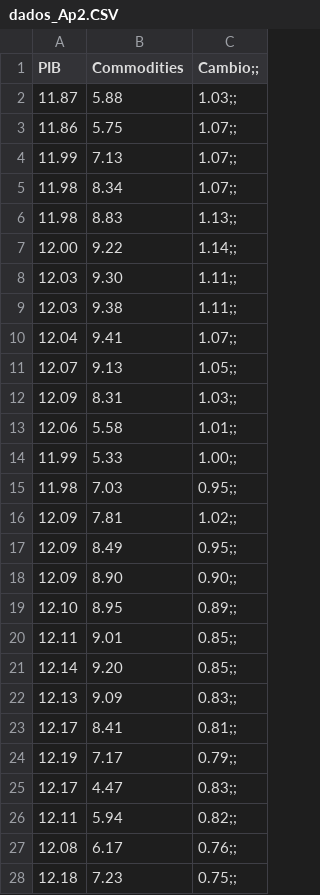
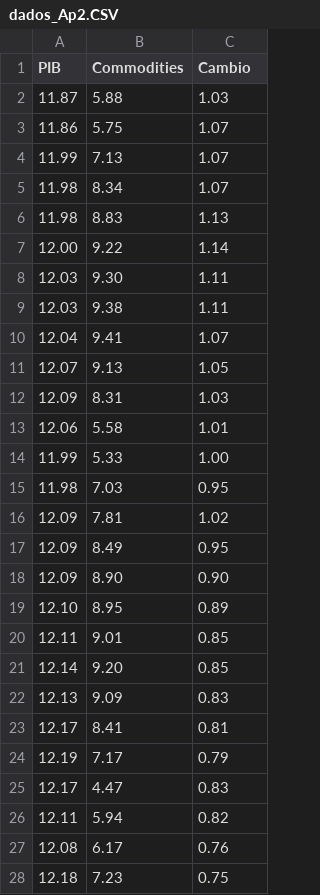
Before and after one commit to GuBlanc/ap1, a CSV file: dados_Ap2.CSV, drawn as a sheet; only a part is shown; the diff covers the shown part only.

Commit message:
Update dados_Ap2.CSV

```diff
--- a/dados_Ap2.CSV
+++ b/dados_Ap2.CSV
@@ -1,28 +1,28 @@
-PIB,Commodities,Cambio;;
-11.87,5.88,1.03;;
-11.86,5.75,1.07;;
-11.99,7.13,1.07;;
-11.98,8.34,1.07;;
-11.98,8.83,1.13;;
-12.00,9.22,1.14;;
-12.03,9.30,1.11;;
-12.03,9.38,1.11;;
-12.04,9.41,1.07;;
-12.07,9.13,1.05;;
-12.09,8.31,1.03;;
-12.06,5.58,1.01;;
-11.99,5.33,1.00;;
-11.98,7.03,0.95;;
-12.09,7.81,1.02;;
-12.09,8.49,0.95;;
-12.09,8.90,0.90;;
-12.10,8.95,0.89;;
-12.11,9.01,0.85;;
-12.14,9.20,0.85;;
-12.13,9.09,0.83;;
-12.17,8.41,0.81;;
-12.19,7.17,0.79;;
-12.17,4.47,0.83;;
-12.11,5.94,0.82;;
-12.08,6.17,0.76;;
-12.18,7.23,0.75;;
+PIB,Commodities,Cambio
+11.87,5.88,1.03
+11.86,5.75,1.07
+11.99,7.13,1.07
+11.98,8.34,1.07
+11.98,8.83,1.13
+12.00,9.22,1.14
+12.03,9.30,1.11
+12.03,9.38,1.11
+12.04,9.41,1.07
+12.07,9.13,1.05
+12.09,8.31,1.03
+12.06,5.58,1.01
+11.99,5.33,1.00
+11.98,7.03,0.95
+12.09,7.81,1.02
+12.09,8.49,0.95
+12.09,8.90,0.90
+12.10,8.95,0.89
+12.11,9.01,0.85
+12.14,9.20,0.85
+12.13,9.09,0.83
+12.17,8.41,0.81
+12.19,7.17,0.79
+12.17,4.47,0.83
+12.11,5.94,0.82
+12.08,6.17,0.76
+12.18,7.23,0.75
```
Also changed, not shown: 105 edited cells elsewhere in this file.
